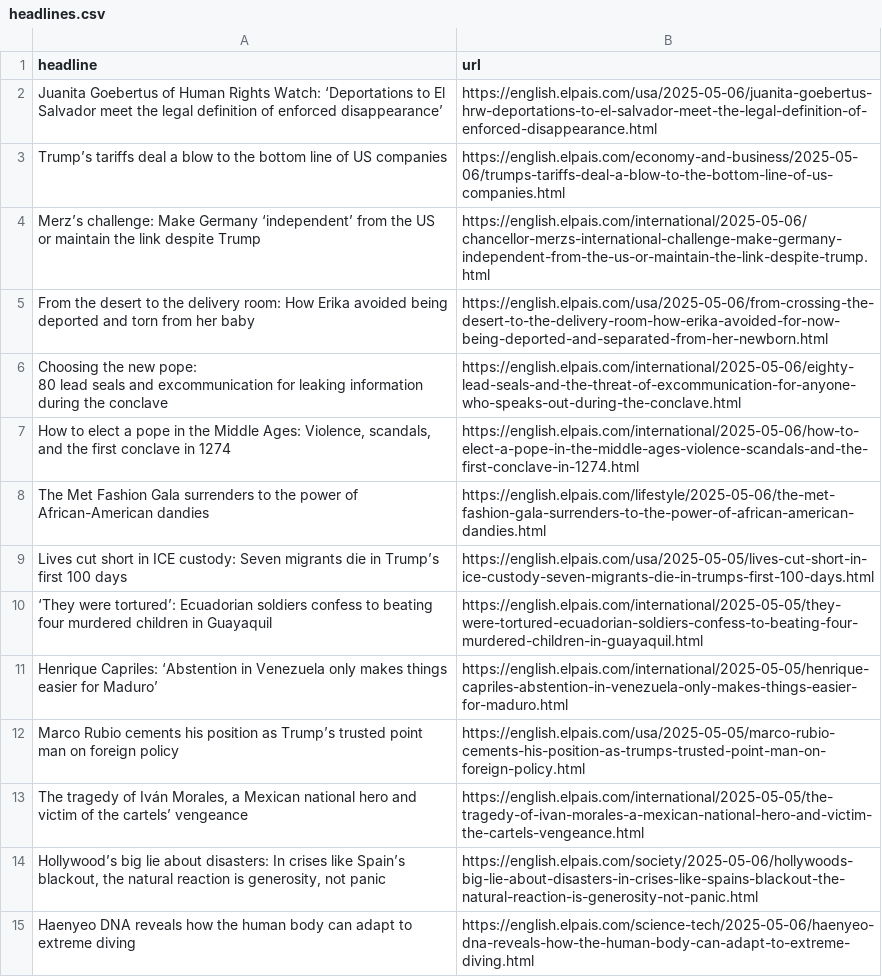
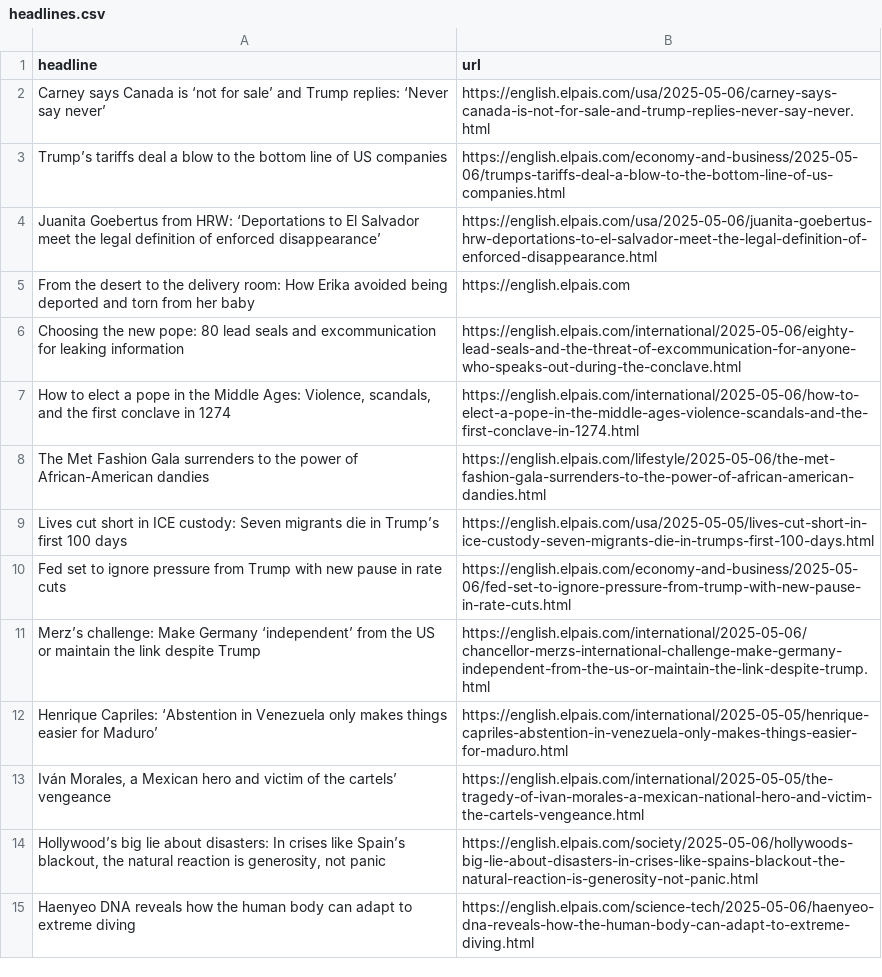
Before and after one commit to anaemepe/autoscrapper-elpais, a CSV file: headlines.csv, drawn as a sheet; only a part is shown.

```diff
--- a/headlines.csv
+++ b/headlines.csv
@@ -1,8 +1,7 @@
 headline,url
-Juanita Goebertus of Human Rights Watch: ‘Deportations to El Salvador meet the legal definition of enforced disappearance’,https://english.elpais.com/usa/2025-05-06/juanita-goebertus-hrw-deportations-to-el-salvador-meet-the-legal-definition-of-enforced-disappearance.html
+Carney says Canada is ‘not for sale’ and Trump replies: ‘Never say never’,https://english.elpais.com/usa/2025-05-06/carney-says-canada-is-not-for-sale-and-trump-replies-never-say-never.html
 Trump’s tariffs deal a blow to the bottom line of US companies,https://english.elpais.com/economy-and-business/2025-05-06/trumps-tariffs-deal-a-blow-to-the-bottom-line-of-us-companies.html
-Merz’s challenge: Make Germany ‘independent’ from the US or maintain the link despite Trump,https://english.elpais.com/international/2025-05-06/chancellor-merzs-international-challenge-make-germany-independent-from-the-us-or-maintain-the-link-despite-trump.html
-From the desert to the delivery room: How Erika avoided being deported and torn from her baby,https://english.elpais.com/usa/2025-05-06/from-crossing-the-desert-to-the-delivery-room-how-erika-avoided-for-now-being-deported-and-separated-from-her-newborn.html
-"Choosing the new pope: 
-80 lead seals and excommunication for leaking information during the conclave",https://english.elpais.com/international/2025-05-06/eighty-lead-seals-and-the-threat-of-excommunication-for-anyone-who-speaks-out-during-the-conclave.html
+Juanita Goebertus from HRW: ‘Deportations to El Salvador meet the legal definition of enforced disappearance’,https://english.elpais.com/usa/2025-05-06/juanita-goebertus-hrw-deportations-to-el-salvador-meet-the-legal-definition-of-enforced-disappearance.html
+From the desert to the delivery room: How Erika avoided being deported and torn from her baby,https://english.elpais.com
+Choosing the new pope:  80 lead seals and excommunication for leaking information,https://english.elpais.com/international/2025-05-06/eighty-lead-seals-and-the-threat-of-excommunication-for-anyone-who-speaks-out-during-the-conclave.html
 "How to elect a pope in the Middle Ages: Violence, scandals, and the first conclave in 1274",https://english.elpais.com/international/2025-05-06/how-to-elect-a-pope-in-the-middle-ages-violence-scandals-and-the-first-conclave-in-1274.html
@@ -10,6 +9,6 @@ The Met Fashion Gala surrenders to the power of African-American dandies,https:/
 Lives cut short in ICE custody: Seven migrants die in Trump’s first 100 days,https://english.elpais.com/usa/2025-05-05/lives-cut-short-in-ice-custody-seven-migrants-die-in-trumps-first-100-days.html
-‘They were tortured’: Ecuadorian soldiers confess to beating four murdered children in Guayaquil,https://english.elpais.com/international/2025-05-05/they-were-tortured-ecuadorian-soldiers-confess-to-beating-four-murdered-children-in-guayaquil.html
+Fed set to ignore pressure from Trump with new pause in rate cuts,https://english.elpais.com/economy-and-business/2025-05-06/fed-set-to-ignore-pressure-from-trump-with-new-pause-in-rate-cuts.html
+Merz’s challenge: Make Germany ‘independent’ from the US or maintain the link despite Trump,https://english.elpais.com/international/2025-05-06/chancellor-merzs-international-challenge-make-germany-independent-from-the-us-or-maintain-the-link-despite-trump.html
 Henrique Capriles: ‘Abstention in Venezuela only makes things easier for Maduro’,https://english.elpais.com/international/2025-05-05/henrique-capriles-abstention-in-venezuela-only-makes-things-easier-for-maduro.html
-Marco Rubio cements his position as Trump’s trusted point man on foreign policy ,https://english.elpais.com/usa/2025-05-05/marco-rubio-cements-his-position-as-trumps-trusted-point-man-on-foreign-policy.html
-"The tragedy of Iván Morales, a Mexican national hero and victim of the cartels’ vengeance",https://english.elpais.com/international/2025-05-05/the-tragedy-of-ivan-morales-a-mexican-national-hero-and-victim-the-cartels-vengeance.html
+"Iván Morales, a Mexican hero and victim of the cartels’ vengeance",https://english.elpais.com/international/2025-05-05/the-tragedy-of-ivan-morales-a-mexican-national-hero-and-victim-the-cartels-vengeance.html
 "Hollywood’s big lie about disasters: In crises like Spain’s blackout, the natural reaction is generosity, not panic",https://english.elpais.com/society/2025-05-06/hollywoods-big-lie-about-disasters-in-crises-like-spains-blackout-the-natural-reaction-is-generosity-not-panic.html
```
